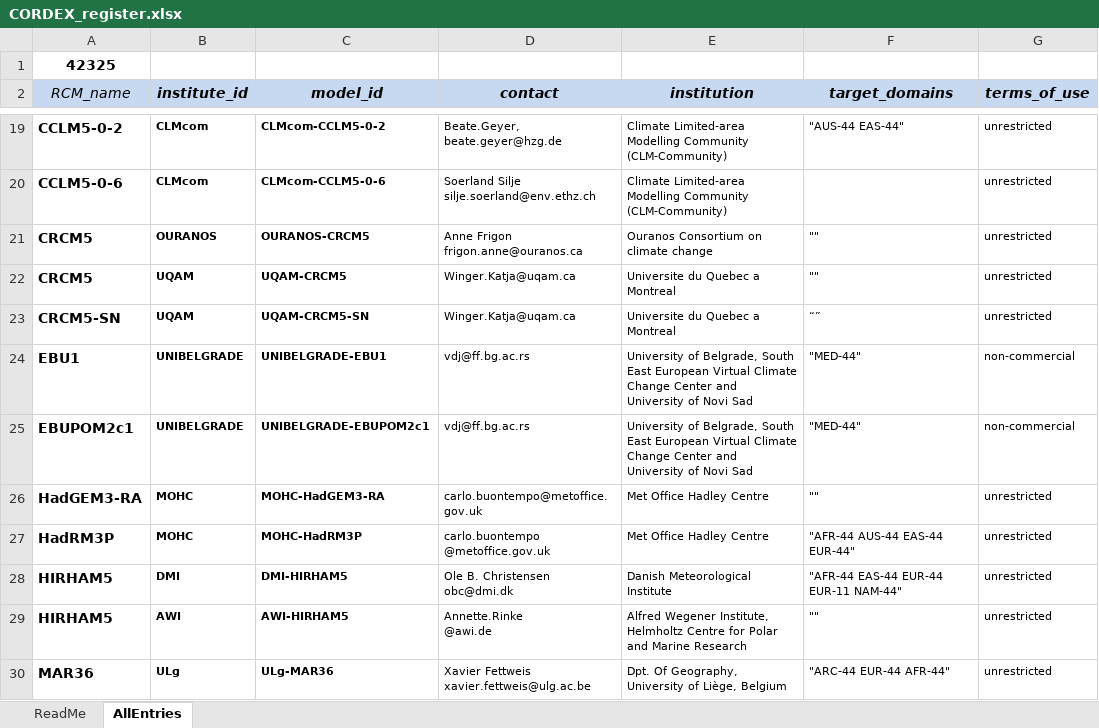
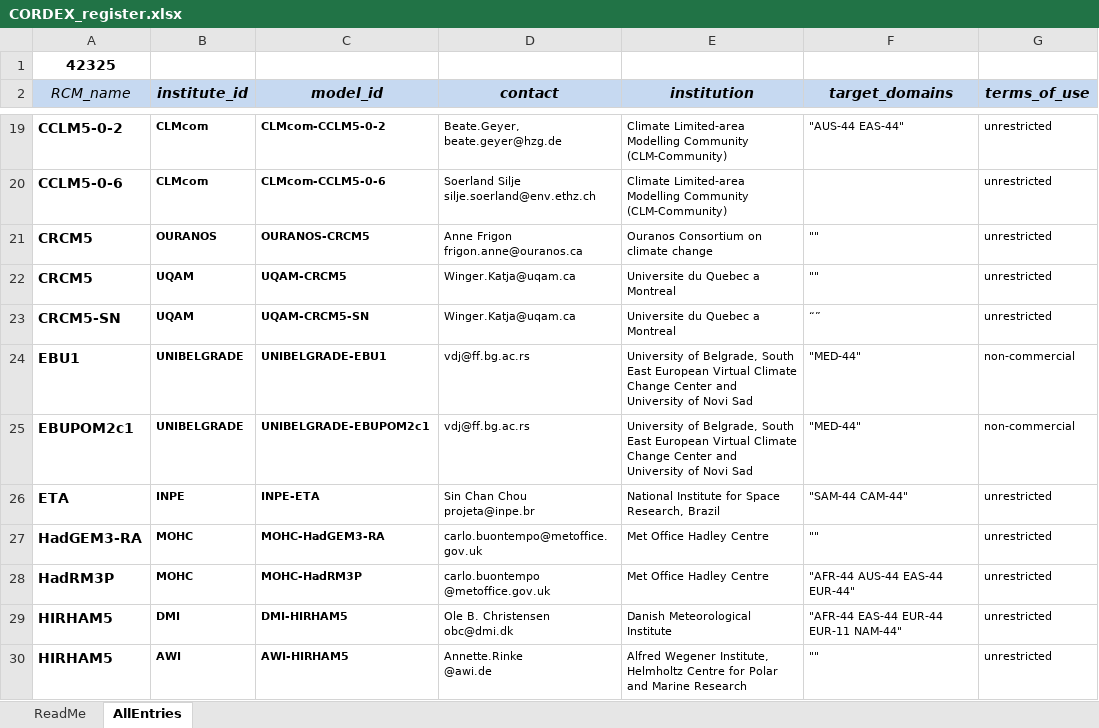
Before and after one commit to IS-ENES-Data/cordex, an Excel workbook: CORDEX_register.xlsx, sheet AllEntries, drawn as a sheet; only a part is shown, gaps mark what is left out; the shorter side is filled out with more unchanged rows; values as stored, in another font and other column widths than the file's, no borders; conditional formats not drawn; the diff names each change by its address in the sheet, - before the commit and + after, or states it on an @@ line.

Commit message:
Add files via upload

```diff
--- a/CORDEX_register.xlsx (sheet AllEntries)
+++ b/CORDEX_register.xlsx (sheet AllEntries)
+row 26: ETA | INPE | INPE-ETA | Sin Chan Chou projeta@inpe.br | National Institute for Space Research, Brazil | "SAM-44 CAM-44" | unrestricted
```
